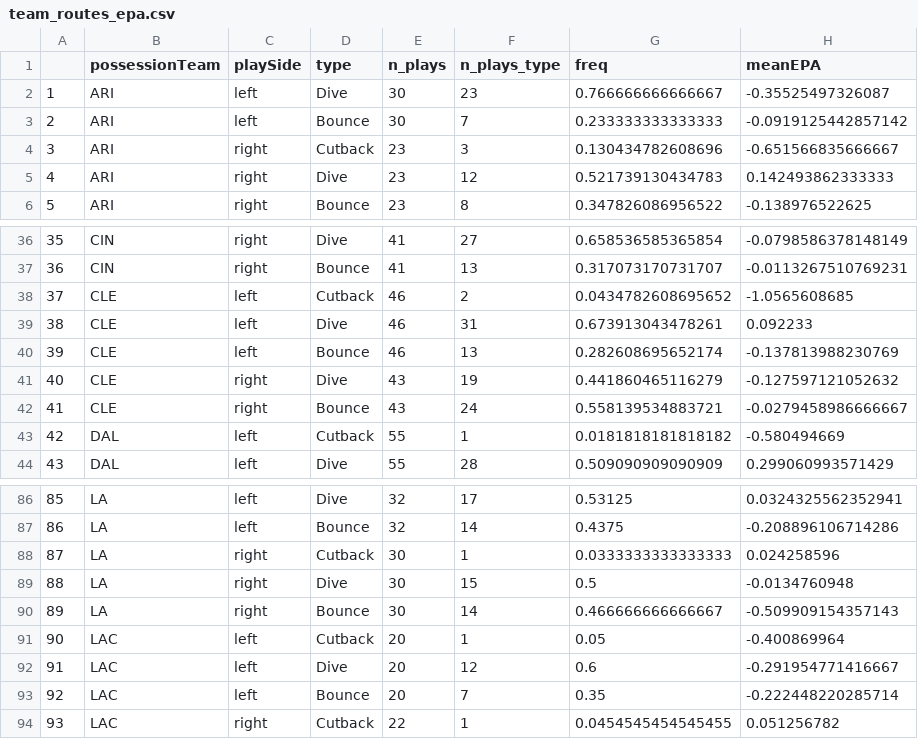
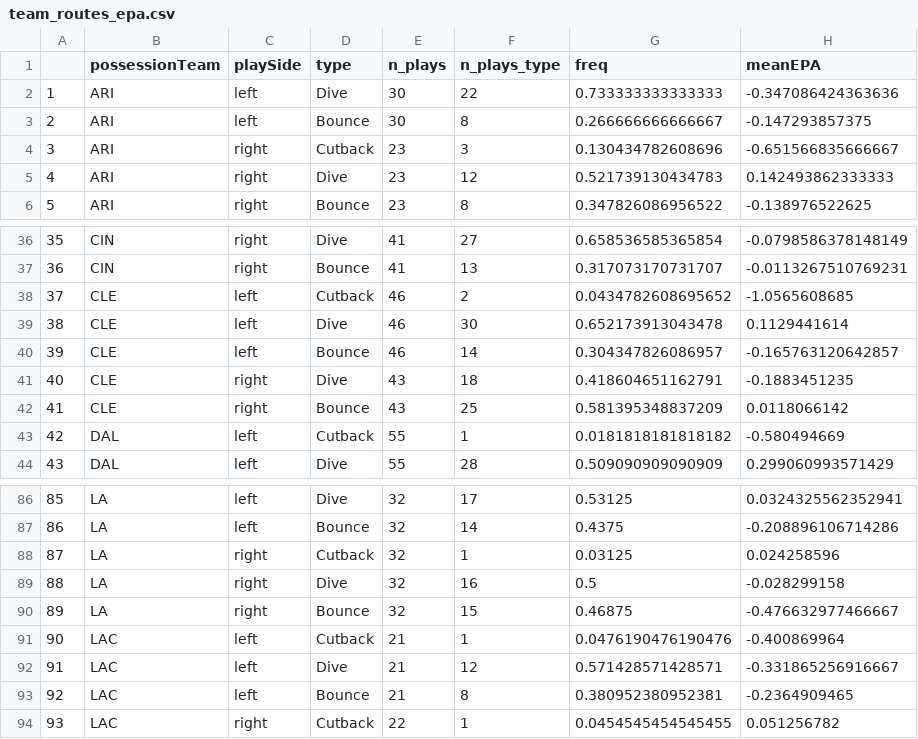
Before and after one commit to hauckshane/BigDataBowl-MADS, a CSV file: edge-setting-epa/team_routes_epa.csv, drawn as a sheet; only a part is shown, gaps mark what is left out; the diff covers the shown part only.

```diff
--- a/edge-setting-epa/team_routes_epa.csv
+++ b/edge-setting-epa/team_routes_epa.csv
@@ -1,4 +1,4 @@
 "","possessionTeam","playSide","type","n_plays","n_plays_type","freq","meanEPA"
-"1","ARI","left","Dive",30,23,0.766666666666667,-0.35525497326087
-"2","ARI","left","Bounce",30,7,0.233333333333333,-0.0919125442857142
+"1","ARI","left","Dive",30,22,0.733333333333333,-0.347086424363636
+"2","ARI","left","Bounce",30,8,0.266666666666667,-0.147293857375
 "3","ARI","right","Cutback",23,3,0.130434782608696,-0.651566835666667
@@ -38,6 +38,6 @@
 "37","CLE","left","Cutback",46,2,0.0434782608695652,-1.0565608685
-"38","CLE","left","Dive",46,31,0.673913043478261,0.092233
-"39","CLE","left","Bounce",46,13,0.282608695652174,-0.137813988230769
-"40","CLE","right","Dive",43,19,0.441860465116279,-0.127597121052632
-"41","CLE","right","Bounce",43,24,0.558139534883721,-0.0279458986666667
+"38","CLE","left","Dive",46,30,0.652173913043478,0.1129441614
+"39","CLE","left","Bounce",46,14,0.304347826086957,-0.165763120642857
+"40","CLE","right","Dive",43,18,0.418604651162791,-0.1883451235
+"41","CLE","right","Bounce",43,25,0.581395348837209,0.0118066142
 "42","DAL","left","Cutback",55,1,0.0181818181818182,-0.580494669
@@ -87,8 +87,8 @@
 "86","LA","left","Bounce",32,14,0.4375,-0.208896106714286
-"87","LA","right","Cutback",30,1,0.0333333333333333,0.024258596
-"88","LA","right","Dive",30,15,0.5,-0.0134760948
-"89","LA","right","Bounce",30,14,0.466666666666667,-0.509909154357143
-"90","LAC","left","Cutback",20,1,0.05,-0.400869964
-"91","LAC","left","Dive",20,12,0.6,-0.291954771416667
-"92","LAC","left","Bounce",20,7,0.35,-0.222448220285714
+"87","LA","right","Cutback",32,1,0.03125,0.024258596
+"88","LA","right","Dive",32,16,0.5,-0.028299158
+"89","LA","right","Bounce",32,15,0.46875,-0.476632977466667
+"90","LAC","left","Cutback",21,1,0.0476190476190476,-0.400869964
+"91","LAC","left","Dive",21,12,0.571428571428571,-0.331865256916667
+"92","LAC","left","Bounce",21,8,0.380952380952381,-0.2364909465
 "93","LAC","right","Cutback",22,1,0.0454545454545455,0.051256782
```
Also changed, not shown: 36 edited cells elsewhere in this file, edge-setting-epa/eir_epa.csv.
